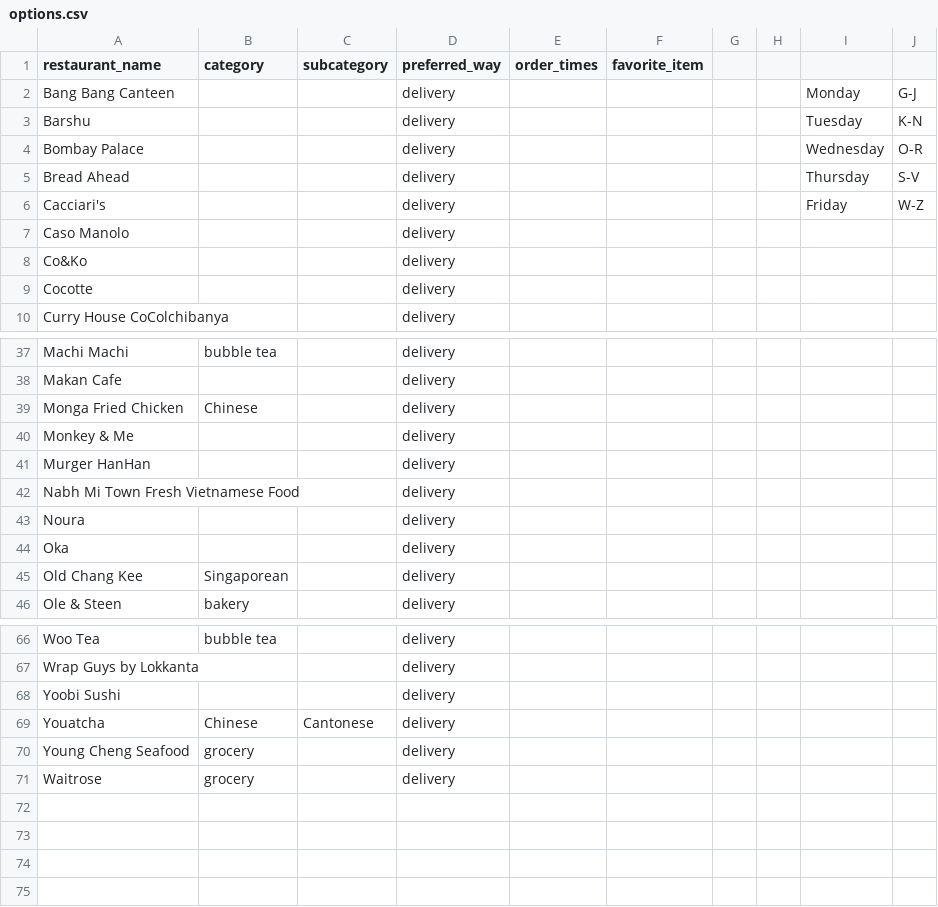
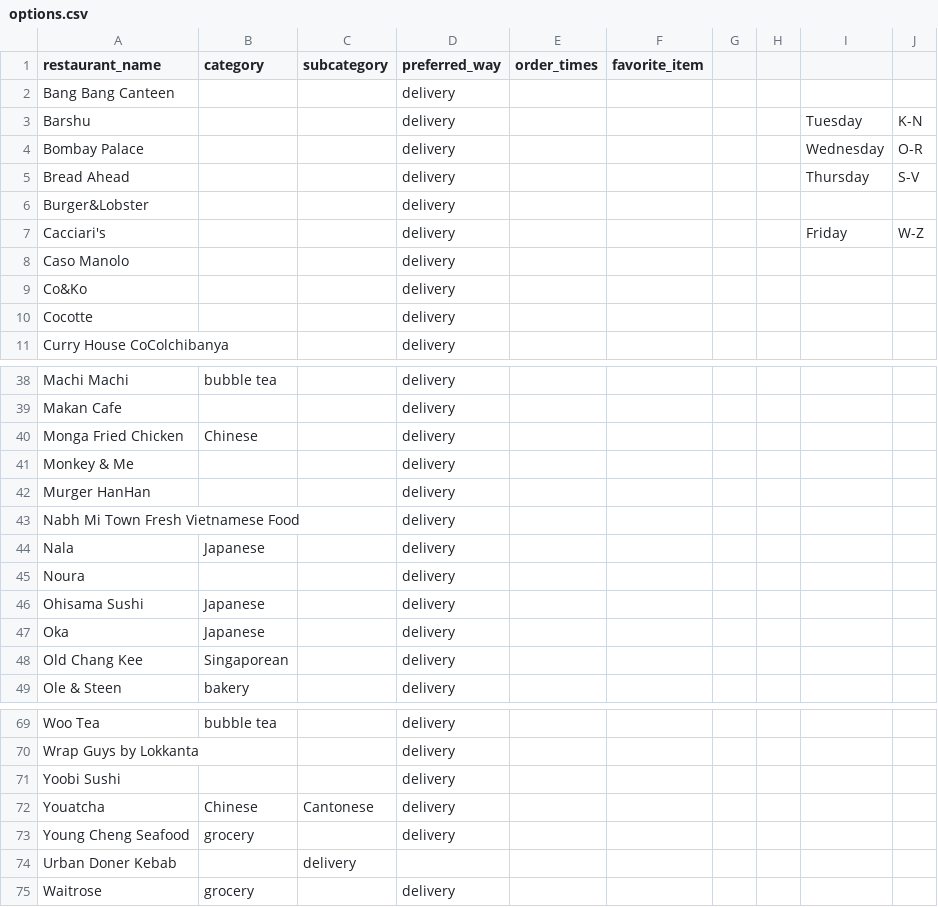
Before and after one commit to porkylin/whatToEatToday, a CSV file: options.csv, drawn as a sheet; only a part is shown, gaps mark what is left out.

Commit message:
Update options.csv

```diff
--- a/options.csv
+++ b/options.csv
@@ -1,3 +1,3 @@
 restaurant_name,category,subcategory,preferred_way,order_times,favorite_item,,,,
-Bang Bang Canteen,,,delivery,,,,,Monday,G-J
+Bang Bang Canteen,,,delivery,,,,,
 Barshu,,,delivery,,,,,Tuesday,K-N
@@ -5,2 +5,3 @@ Bombay Palace,,,delivery,,,,,Wednesday,O-R
 Bread Ahead,,,delivery,,,,,Thursday,S-V
+Burger&Lobster,,,delivery,,,,,
 Cacciari's,,,delivery,,,,,Friday,W-Z
@@ -42,4 +43,6 @@ Murger HanHan,,,delivery,,,,,,
 Nabh Mi Town Fresh Vietnamese Food,,,delivery,,,,,,
+Nala,Japanese,,delivery,,,,,
 Noura,,,delivery,,,,,,
-Oka,,,delivery,,,,,,
+Ohisama Sushi,Japanese,,delivery,,,,,
+Oka,Japanese,,delivery,,,,,,
 Old Chang Kee,Singaporean,,delivery,,,,,,
@@ -70,2 +73,3 @@ Youatcha,Chinese,Cantonese,delivery,,,,,,
 Young Cheng Seafood,grocery,,delivery,,,,,,
+Urban Doner Kebab,,delivery,,,,,,,
 Waitrose,grocery,,delivery,,,,,,
```
